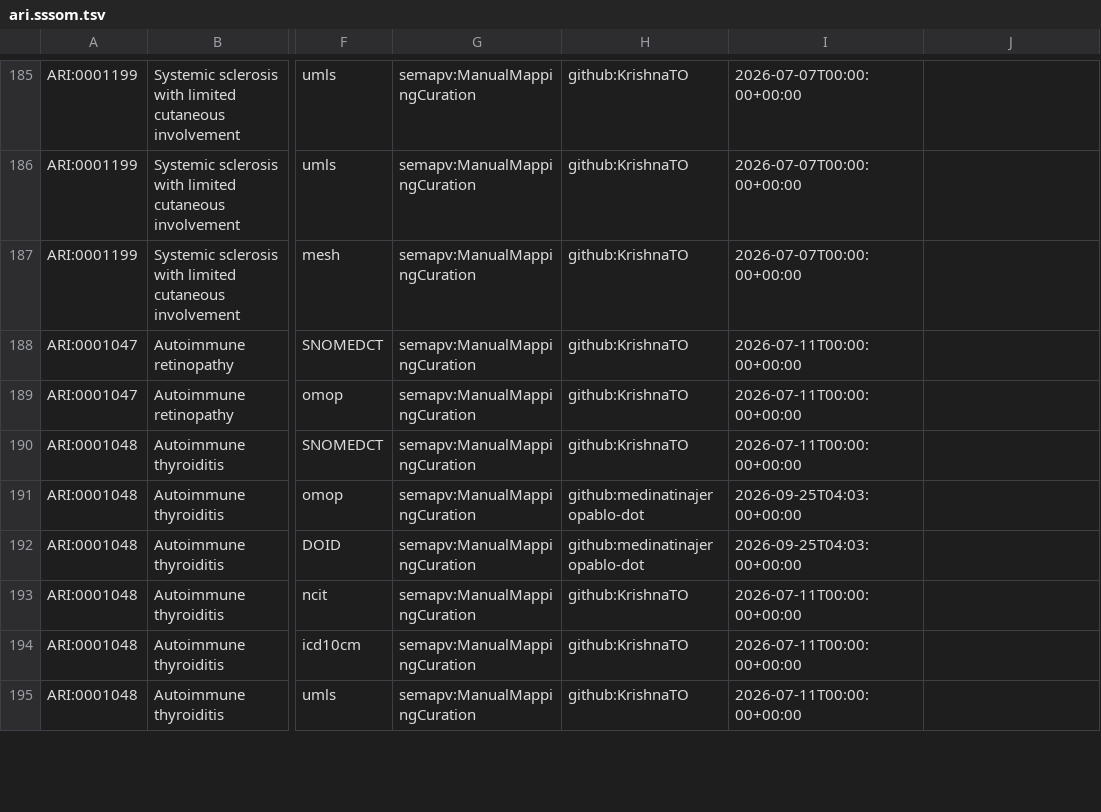
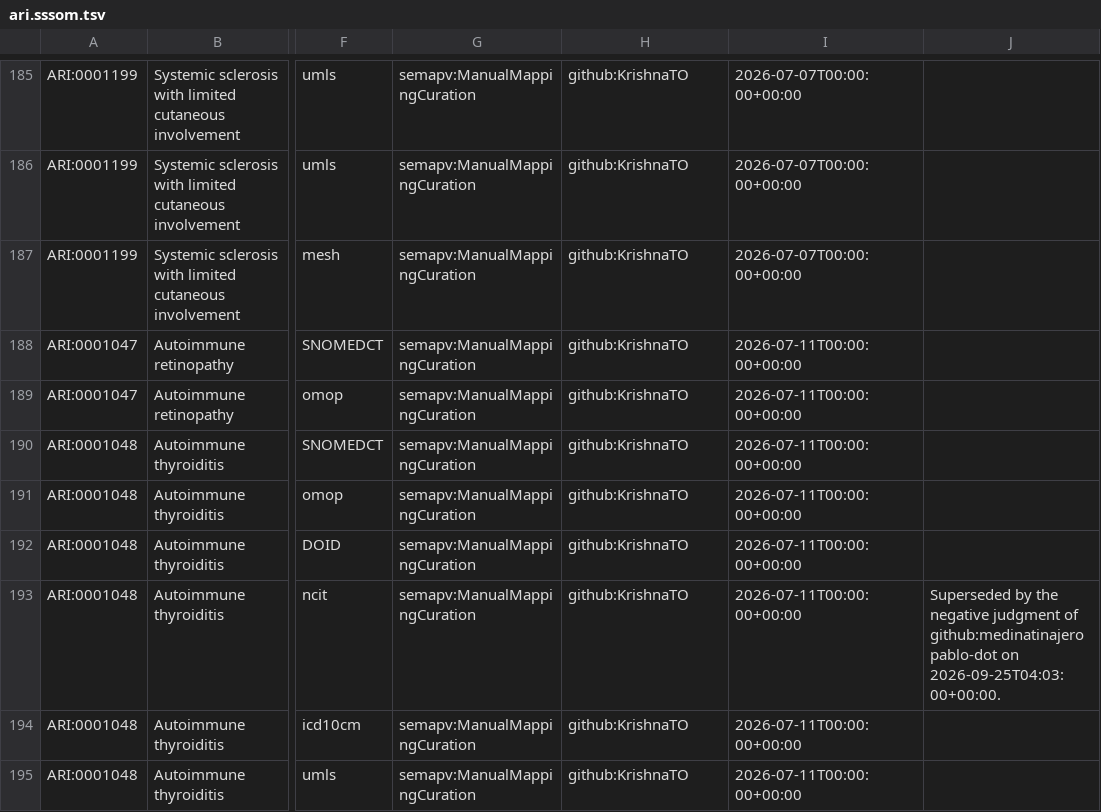
Before and after one commit to Ari2215/ARI, a TSV file: mappings/ari.sssom.tsv, drawn as a sheet; only a part is shown, gaps mark what is left out; the diff covers the shown part only; the diff names each change by its address in the sheet, - before the commit and + after, or states it on an @@ line.

```diff
--- a/mappings/ari.sssom.tsv
+++ b/mappings/ari.sssom.tsv
-H191:H192: github:medinatinajeropablo-dot
+H191:H192: github:KrishnaTO
-I191:I192: 2026-09-25T04:03:00+00:00
+I191:I192: 2026-07-11T00:00:00+00:00
-J193: (empty)
+J193: Superseded by the negative judgment of github:medinatinajeropablo-dot on 2026-09-25T04:03:00+00:00.
```
Also changed, not shown: 3 removed rows and 19 edited cells elsewhere in this file, mappings/ari.equivalencies.tsv, 3 other files.
